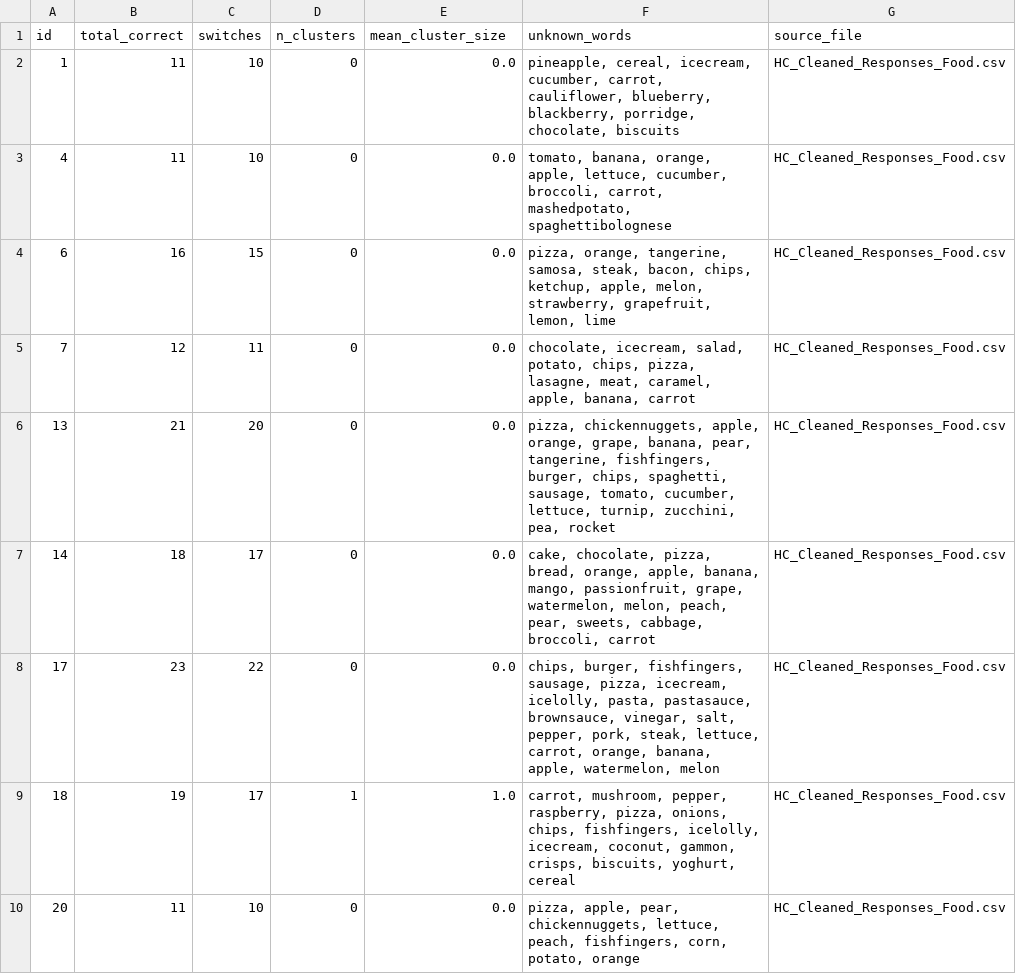
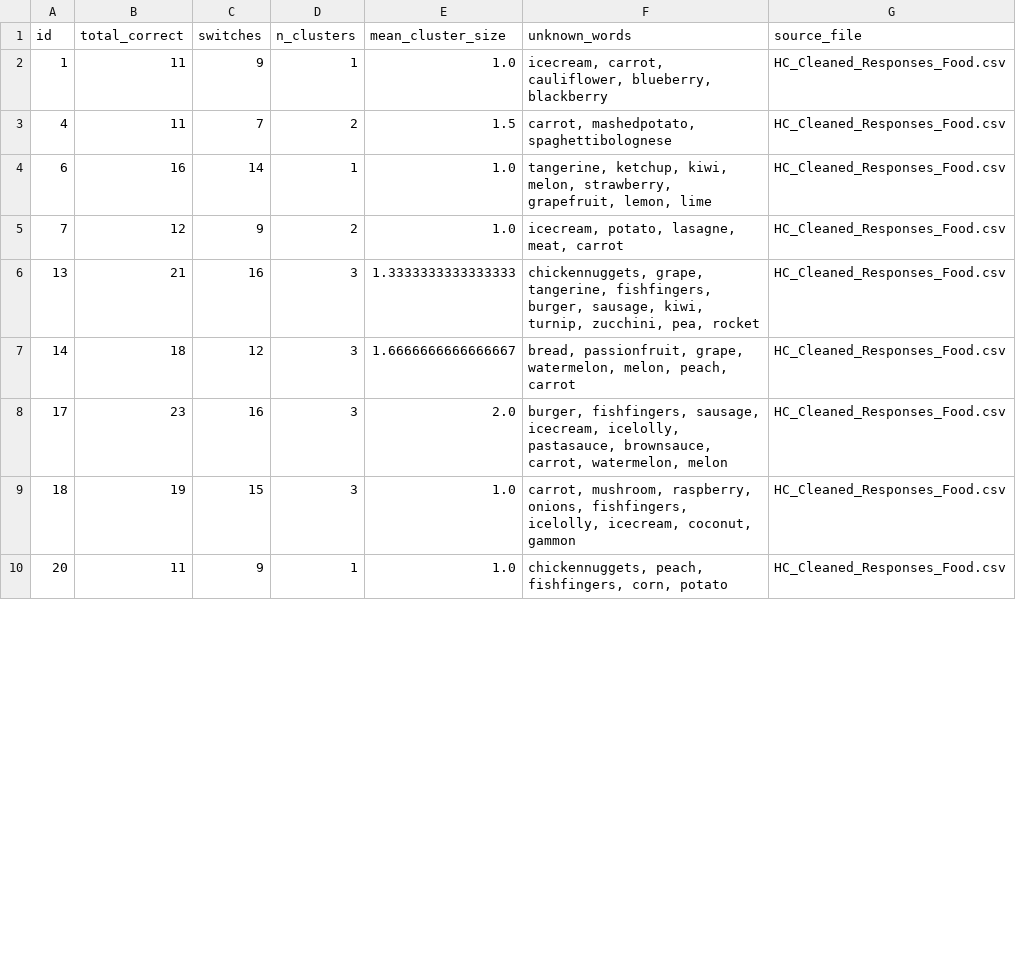
Before and after one commit to aishaftu/SemanticFluency, a CSV file: HC_Cleaned_Responses_Food_scores.csv, drawn as a sheet; only a part is shown; the diff covers the shown part only.

```diff
--- a/HC_Cleaned_Responses_Food_scores.csv
+++ b/HC_Cleaned_Responses_Food_scores.csv
@@ -1,10 +1,10 @@
 id,total_correct,switches,n_clusters,mean_cluster_size,unknown_words,source_file
-1,11,10,0,0.0,"pineapple, cereal, icecream, cucumber, carrot, cauliflower, blueberry, blackberry, porridge, chocolate, biscuits",HC_Cleaned_Responses_Food.csv
-4,11,10,0,0.0,"tomato, banana, orange, apple, lettuce, cucumber, broccoli, carrot, mashedpotato, spaghettibolognese",HC_Cleaned_Responses_Food.csv
-6,16,15,0,0.0,"pizza, orange, tangerine, samosa, steak, bacon, chips, ketchup, apple, melon, strawberry, grapefruit, lemon, lime",HC_Cleaned_Responses_Food.csv
-7,12,11,0,0.0,"chocolate, icecream, salad, potato, chips, pizza, lasagne, meat, caramel, apple, banana, carrot",HC_Cleaned_Responses_Food.csv
-13,21,20,0,0.0,"pizza, chickennuggets, apple, orange, grape, banana, pear, tangerine, fishfingers, burger, chips, spaghetti, sausage, tomato, cucumber, lettuce, turnip, zucchini, pea, rocket",HC_Cleaned_Responses_Food.csv
-14,18,17,0,0.0,"cake, chocolate, pizza, bread, orange, apple, banana, mango, passionfruit, grape, watermelon, melon, peach, pear, sweets, cabbage, broccoli, carrot",HC_Cleaned_Responses_Food.csv
-17,23,22,0,0.0,"chips, burger, fishfingers, sausage, pizza, icecream, icelolly, pasta, pastasauce, brownsauce, vinegar, salt, pepper, pork, steak, lettuce, carrot, orange, banana, apple, watermelon, melon",HC_Cleaned_Responses_Food.csv
-18,19,17,1,1.0,"carrot, mushroom, pepper, raspberry, pizza, onions, chips, fishfingers, icelolly, icecream, coconut, gammon, crisps, biscuits, yoghurt, cereal",HC_Cleaned_Responses_Food.csv
-20,11,10,0,0.0,"pizza, apple, pear, chickennuggets, lettuce, peach, fishfingers, corn, potato, orange",HC_Cleaned_Responses_Food.csv
+1,11,9,1,1.0,"icecream, carrot, cauliflower, blueberry, blackberry",HC_Cleaned_Responses_Food.csv
+4,11,7,2,1.5,"carrot, mashedpotato, spaghettibolognese",HC_Cleaned_Responses_Food.csv
+6,16,14,1,1.0,"tangerine, ketchup, kiwi, melon, strawberry, grapefruit, lemon, lime",HC_Cleaned_Responses_Food.csv
+7,12,9,2,1.0,"icecream, potato, lasagne, meat, carrot",HC_Cleaned_Responses_Food.csv
+13,21,16,3,1.3333333333333333,"chickennuggets, grape, tangerine, fishfingers, burger, sausage, kiwi, turnip, zucchini, pea, rocket",HC_Cleaned_Responses_Food.csv
+14,18,12,3,1.6666666666666667,"bread, passionfruit, grape, watermelon, melon, peach, carrot",HC_Cleaned_Responses_Food.csv
+17,23,16,3,2.0,"burger, fishfingers, sausage, icecream, icelolly, pastasauce, brownsauce, carrot, watermelon, melon",HC_Cleaned_Responses_Food.csv
+18,19,15,3,1.0,"carrot, mushroom, raspberry, onions, fishfingers, icelolly, icecream, coconut, gammon",HC_Cleaned_Responses_Food.csv
+20,11,9,1,1.0,"chickennuggets, peach, fishfingers, corn, potato",HC_Cleaned_Responses_Food.csv
```
Also changed, not shown: 58 edited cells elsewhere in this file, HC_Cleaned_Responses_jobs_scores.csv, SeLECTS_Cleaned_Responses_Food_scores.csv, 2 other files.
